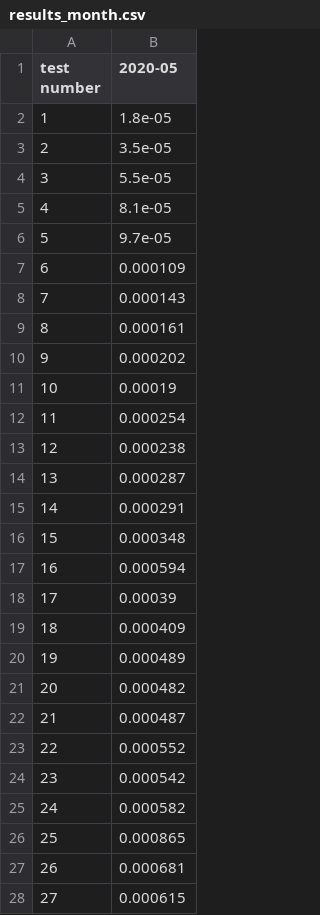
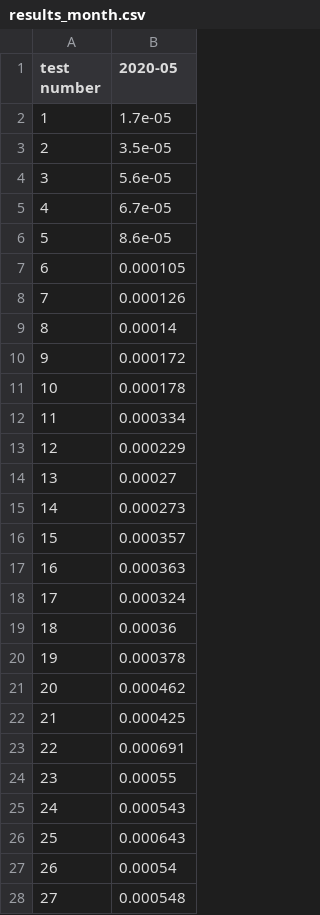
Before and after one commit to raissabmpimentel/CES33lab2, a CSV file: tests_seq/results_month.csv, drawn as a sheet; only a part is shown; the diff covers the shown part only.

```diff
--- a/tests_seq/results_month.csv
+++ b/tests_seq/results_month.csv
@@ -1,28 +1,28 @@
 test number,2020-05
-1,1.8e-05
+1,1.7e-05
 2,3.5e-05
-3,5.5e-05
-4,8.1e-05
-5,9.7e-05
-6,0.000109
-7,0.000143
-8,0.000161
-9,0.000202
-10,0.00019
-11,0.000254
-12,0.000238
-13,0.000287
-14,0.000291
-15,0.000348
-16,0.000594
-17,0.00039
-18,0.000409
-19,0.000489
-20,0.000482
-21,0.000487
-22,0.000552
-23,0.000542
-24,0.000582
-25,0.000865
-26,0.000681
-27,0.000615
+3,5.6e-05
+4,6.7e-05
+5,8.6e-05
+6,0.000105
+7,0.000126
+8,0.00014
+9,0.000172
+10,0.000178
+11,0.000334
+12,0.000229
+13,0.00027
+14,0.000273
+15,0.000357
+16,0.000363
+17,0.000324
+18,0.00036
+19,0.000378
+20,0.000462
+21,0.000425
+22,0.000691
+23,0.00055
+24,0.000543
+25,0.000643
+26,0.00054
+27,0.000548
```
Also changed, not shown: 73 edited cells elsewhere in this file, tests_seq/results_days.csv, tests_thread/results_days.csv, 15 other files.
